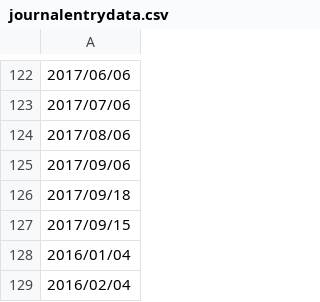
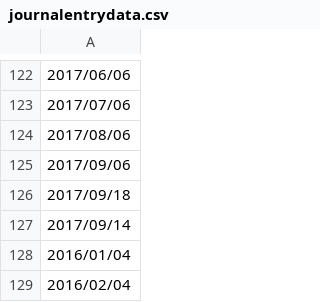
Before and after one commit to geoffreywatson/proj, a CSV file: public/sampledata/journalentrydata.csv, drawn as a sheet; only a part is shown, gaps mark what is left out; the diff names each change by its address in the sheet, - before the commit and + after, or states it on an @@ line.

```diff
--- a/public/sampledata/journalentrydata.csv
+++ b/public/sampledata/journalentrydata.csv
-A127: 2017/09/15
+A127: 2017/09/14
```
Also changed, not shown: public/sampledata/useraddressdata.csv, public/sampledata/usercompanydata.csv, 54 other files.
